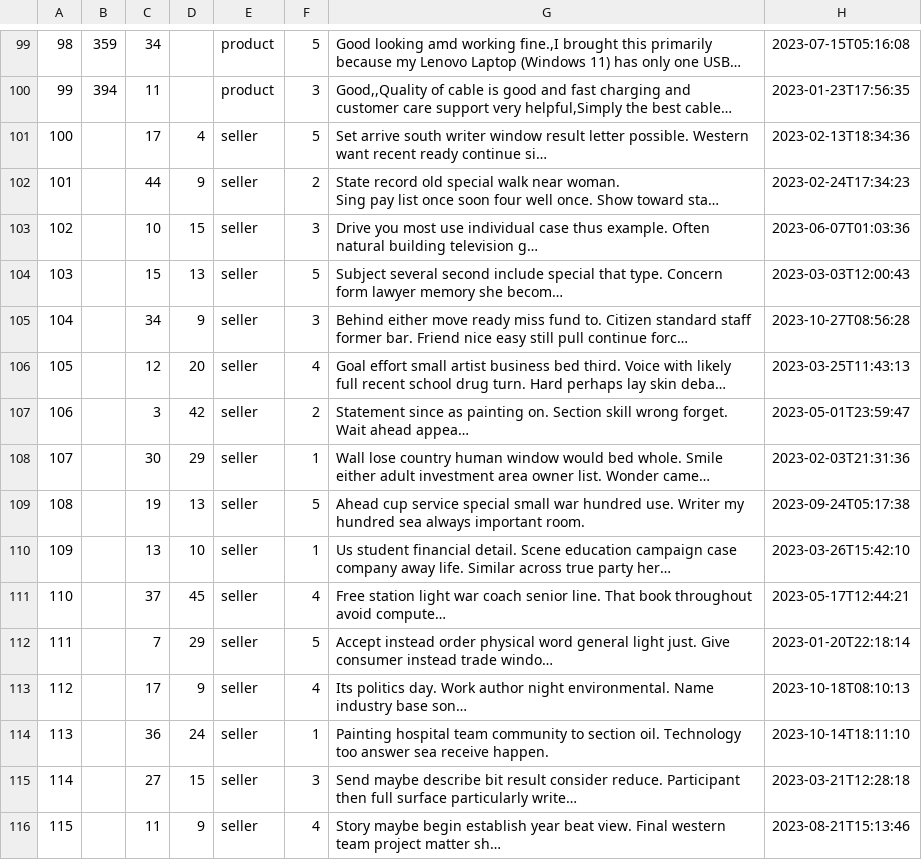
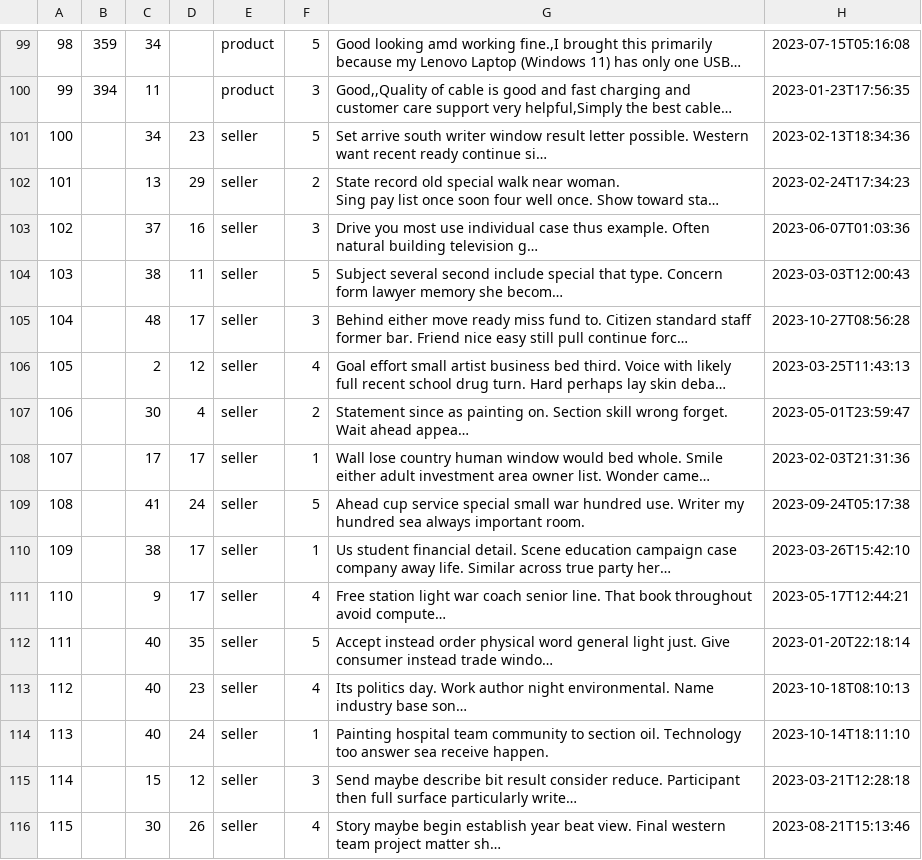
Before and after one commit to ekang100/e-commerce-app, a CSV file: db/generated/Reviews.csv, drawn as a sheet; only a part is shown, gaps mark what is left out; long unchanged cells end in …; the diff covers the shown part only; the diff names each change by its address in the sheet, - before the commit and + after, or states it on an @@ line.

```diff
--- a/db/generated/Reviews.csv
+++ b/db/generated/Reviews.csv
-C101: 17
+C101: 34
-D101: 4
+D101: 23
-C102: 44
+C102: 13
-D102: 9
+D102: 29
-C103: 10
+C103: 37
-D103: 15
+D103: 16
-C104: 15
+C104: 38
-D104: 13
+D104: 11
-C105: 34
+C105: 48
-D105: 9
+D105: 17
-C106: 12
+C106: 2
-D106: 20
+D106: 12
-C107: 3
+C107: 30
-D107: 42
+D107: 4
-C108: 30
+C108: 17
-D108: 29
+D108: 17
-C109: 19
+C109: 41
-D109: 13
+D109: 24
-C110: 13
+C110: 38
-D110: 10
+D110: 17
-C111: 37
+C111: 9
-D111: 45
+D111: 17
-C112: 7
+C112: 40
-D112: 29
+D112: 35
-C113: 17
+C113: 40
-D113: 9
+D113: 23
-C114: 36
+C114: 40
-C115: 27
+C115: 15
-D115: 15
+D115: 12
-C116: 11
+C116: 30
-D116: 9
+D116: 26
```
Also changed, not shown: 166 edited cells elsewhere in this file, db/generated/LineItem-PreProcess.csv, db/generated/LineItem.csv, 2 other files.
